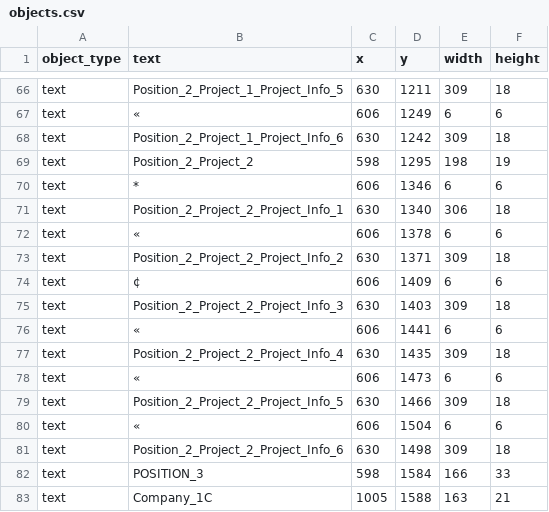
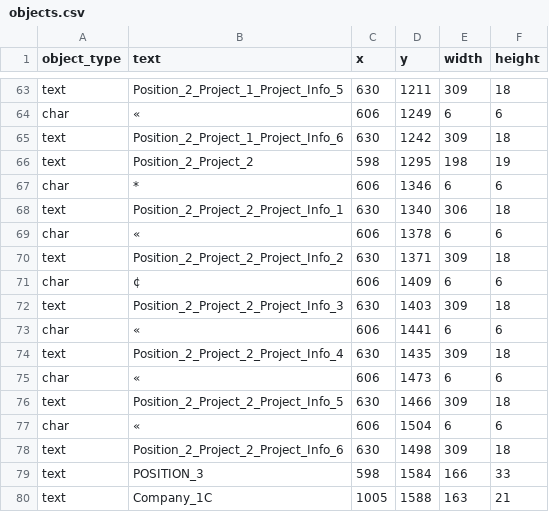
Before and after one commit to buddingengineers12345/ocr_resume, a CSV file: objects.csv, drawn as a sheet; only a part is shown, gaps mark what is left out; addresses are those after the commit; the diff covers the shown part only; the diff names each change by its address in the sheet, - before the commit and + after, or states it on an @@ line.

```diff
--- a/objects.csv
+++ b/objects.csv
-A64 (object_type): text
+A64 (object_type): char
-A67 (object_type): text
+A67 (object_type): char
-A69 (object_type): text
+A69 (object_type): char
-A71 (object_type): text
+A71 (object_type): char
-A73 (object_type): text
+A73 (object_type): char
-A75 (object_type): text
+A75 (object_type): char
-A77 (object_type): text
+A77 (object_type): char
```
Also changed, not shown: 2 added rows, 5 removed rows and 37 edited cells elsewhere in this file, 5 other files.
